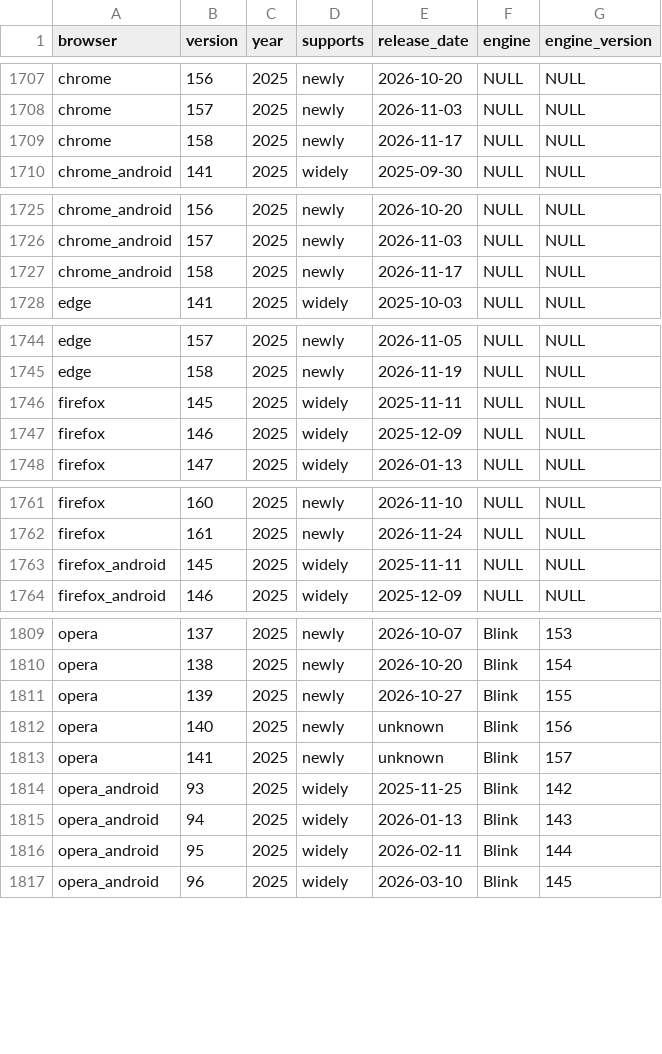
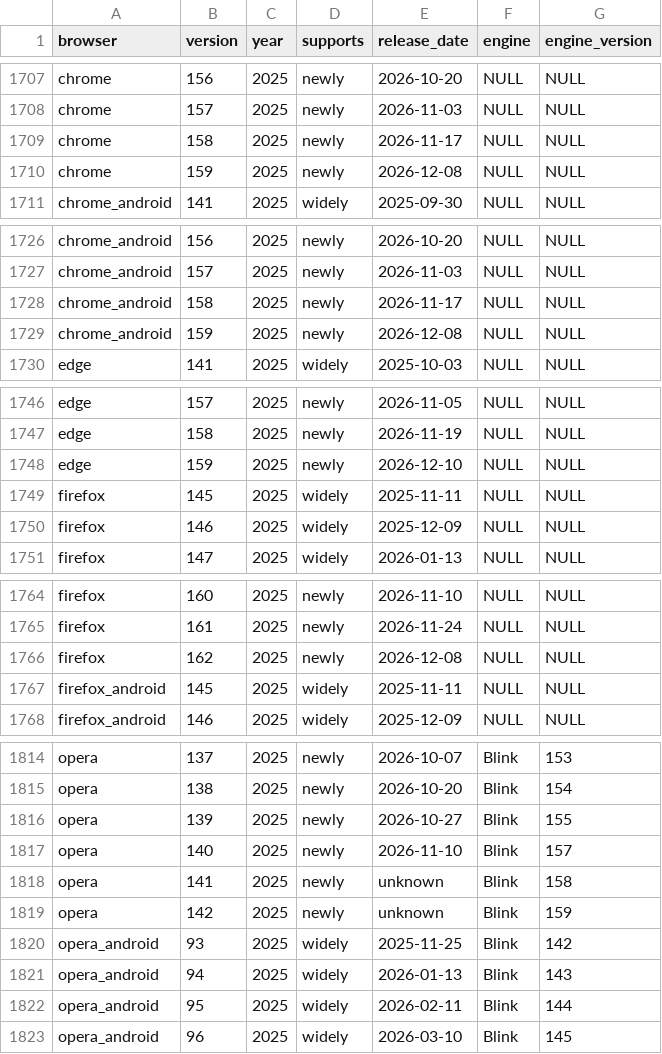
Before and after one commit to web-platform-dx/baseline-browser-mapping, a CSV file: static/with_downstream/all_versions_with_supports.csv, drawn as a sheet; only a part is shown, gaps mark what is left out; the diff covers the shown part only.

```diff
--- a/static/with_downstream/all_versions_with_supports.csv
+++ b/static/with_downstream/all_versions_with_supports.csv
@@ -1709,2 +1709,3 @@
 "chrome","158","2025","newly","2026-11-17","NULL","NULL"
+"chrome","159","2025","newly","2026-12-08","NULL","NULL"
 "chrome_android","141","2025","widely","2025-09-30","NULL","NULL"
@@ -1727,2 +1728,3 @@
 "chrome_android","158","2025","newly","2026-11-17","NULL","NULL"
+"chrome_android","159","2025","newly","2026-12-08","NULL","NULL"
 "edge","141","2025","widely","2025-10-03","NULL","NULL"
@@ -1745,2 +1747,3 @@
 "edge","158","2025","newly","2026-11-19","NULL","NULL"
+"edge","159","2025","newly","2026-12-10","NULL","NULL"
 "firefox","145","2025","widely","2025-11-11","NULL","NULL"
@@ -1762,2 +1765,3 @@
 "firefox","161","2025","newly","2026-11-24","NULL","NULL"
+"firefox","162","2025","newly","2026-12-08","NULL","NULL"
 "firefox_android","145","2025","widely","2025-11-11","NULL","NULL"
@@ -1811,4 +1816,5 @@
 "opera","139","2025","newly","2026-10-27","Blink","155"
-"opera","140","2025","newly","unknown","Blink","156"
-"opera","141","2025","newly","unknown","Blink","157"
+"opera","140","2025","newly","2026-11-10","Blink","157"
+"opera","141","2025","newly","unknown","Blink","158"
+"opera","142","2025","newly","unknown","Blink","159"
 "opera_android","93","2025","widely","2025-11-25","Blink","142"
```
Also changed, not shown: 4 added rows elsewhere in this file, static/all_versions.csv, static/all_versions_with_supports.csv, 9 other files.
